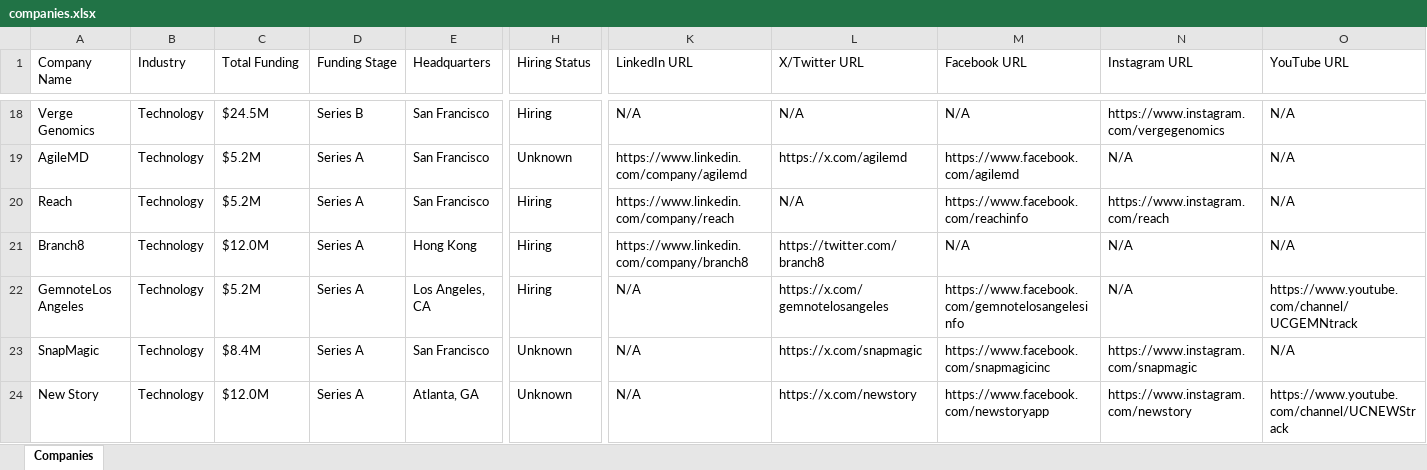
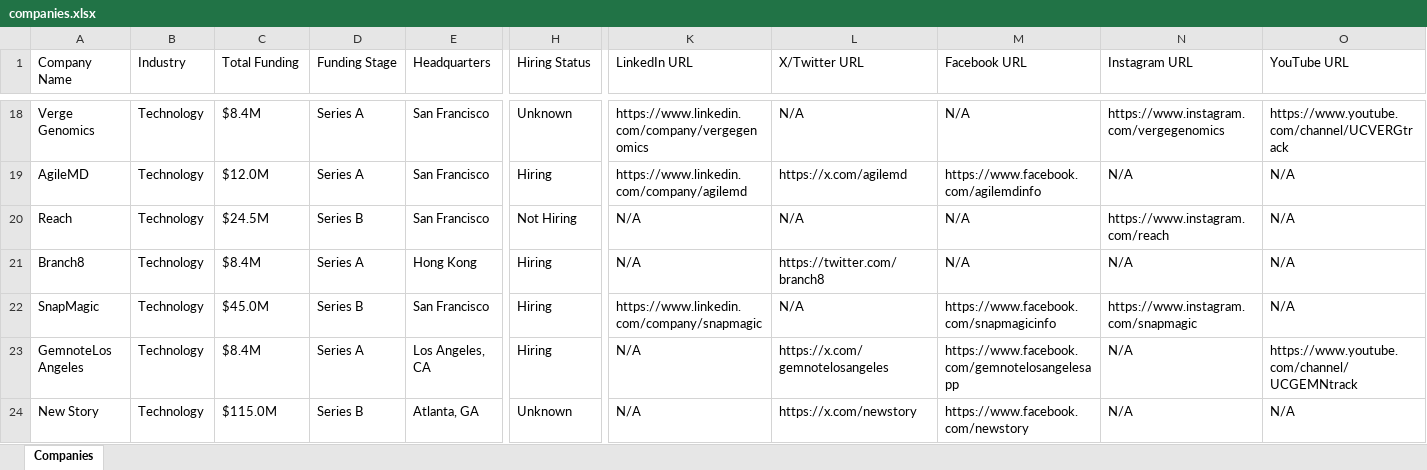
Before and after one commit to usergit535/talent_intelligence_project_2, an Excel workbook: output/companies.xlsx, sheet Companies, drawn as a sheet; only a part is shown, gaps mark what is left out; values as stored, in another font and other column widths than the file's, no cell formats; removed rows and columns are numbered as before the commit, all else as after; rows hold the shown columns only; the diff covers the shown part only; the diff names each change by its address in the sheet, - before the commit and + after, or states it on an @@ line.

```diff
--- a/output/companies.xlsx (sheet Companies)
+++ b/output/companies.xlsx (sheet Companies)
-C18 (Total Funding): $24.5M
+C18 (Total Funding): $8.4M
-D18 (Funding Stage): Series B
+D18 (Funding Stage): Series A
-H18 (Hiring Status): Hiring
+H18 (Hiring Status): Unknown
-K18 (LinkedIn URL): N/A
+K18 (LinkedIn URL): https://www.linkedin.com/company/vergegenomics
-O18 (YouTube URL): N/A
+O18 (YouTube URL): https://www.youtube.com/channel/UCVERGtrack
-C19 (Total Funding): $5.2M
+C19 (Total Funding): $12.0M
-H19 (Hiring Status): Unknown
+H19 (Hiring Status): Hiring
-M19 (Facebook URL): https://www.facebook.com/agilemd
+M19 (Facebook URL): https://www.facebook.com/agilemdinfo
-C20 (Total Funding): $5.2M
+C20 (Total Funding): $24.5M
-D20 (Funding Stage): Series A
+D20 (Funding Stage): Series B
-H20 (Hiring Status): Hiring
+H20 (Hiring Status): Not Hiring
-K20 (LinkedIn URL): https://www.linkedin.com/company/reach
+K20 (LinkedIn URL): N/A
-M20 (Facebook URL): https://www.facebook.com/reachinfo
+M20 (Facebook URL): N/A
-C21 (Total Funding): $12.0M
+C21 (Total Funding): $8.4M
-K21 (LinkedIn URL): https://www.linkedin.com/company/branch8
+K21 (LinkedIn URL): N/A
-row 22: GemnoteLos Angeles | Technology | $5.2M | Series A | Los Angeles, CA | Hiring | N/A | https://x.com/gemnotelosangeles | https://www.facebook.com/gemnotelosangelesinfo | N/A | https://www.youtube.com/channel/UCGEMNtrack
-C22 (Total Funding): $8.4M
+C22 (Total Funding): $45.0M
-D22 (Funding Stage): Series A
+D22 (Funding Stage): Series B
-H22 (Hiring Status): Unknown
+H22 (Hiring Status): Hiring
-K22 (LinkedIn URL): N/A
+K22 (LinkedIn URL): https://www.linkedin.com/company/snapmagic
-L22 (X/Twitter URL): https://x.com/snapmagic
+L22 (X/Twitter URL): N/A
-M22 (Facebook URL): https://www.facebook.com/snapmagicinc
+M22 (Facebook URL): https://www.facebook.com/snapmagicinfo
+row 23: GemnoteLos Angeles | Technology | $8.4M | Series A | Los Angeles, CA | Hiring | N/A | https://x.com/gemnotelosangeles | https://www.facebook.com/gemnotelosangelesapp | N/A | https://www.youtube.com/channel/UCGEMNtrack
-C24 (Total Funding): $12.0M
+C24 (Total Funding): $115.0M
-D24 (Funding Stage): Series A
+D24 (Funding Stage): Series B
-M24 (Facebook URL): https://www.facebook.com/newstoryapp
+M24 (Facebook URL): https://www.facebook.com/newstory
-N24 (Instagram URL): https://www.instagram.com/newstory
+N24 (Instagram URL): N/A
-O24 (YouTube URL): https://www.youtube.com/channel/UCNEWStrack
+O24 (YouTube URL): N/A
```
Also changed, not shown: 14 added rows, 14 removed rows and 329 edited cells elsewhere in this sheet, cell formats, 1 other file.
